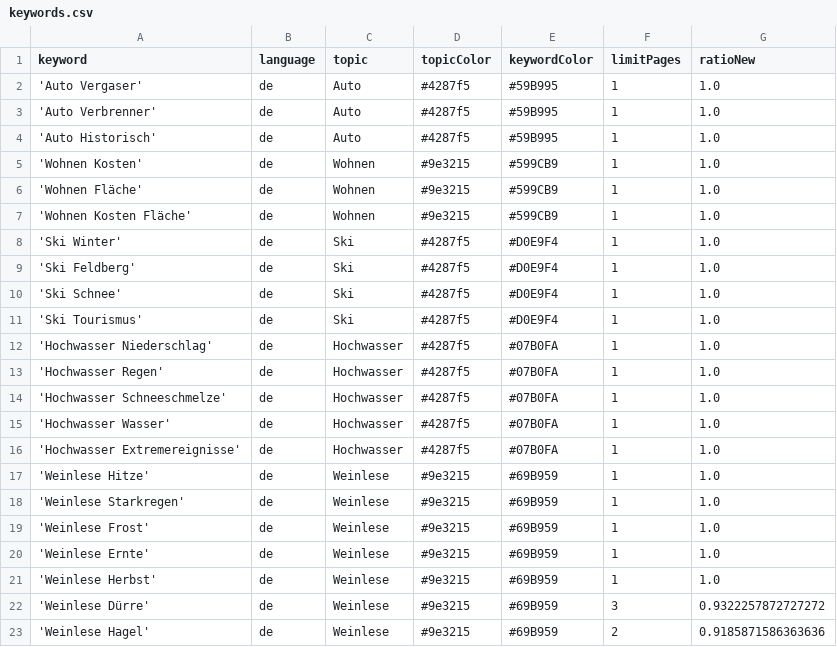
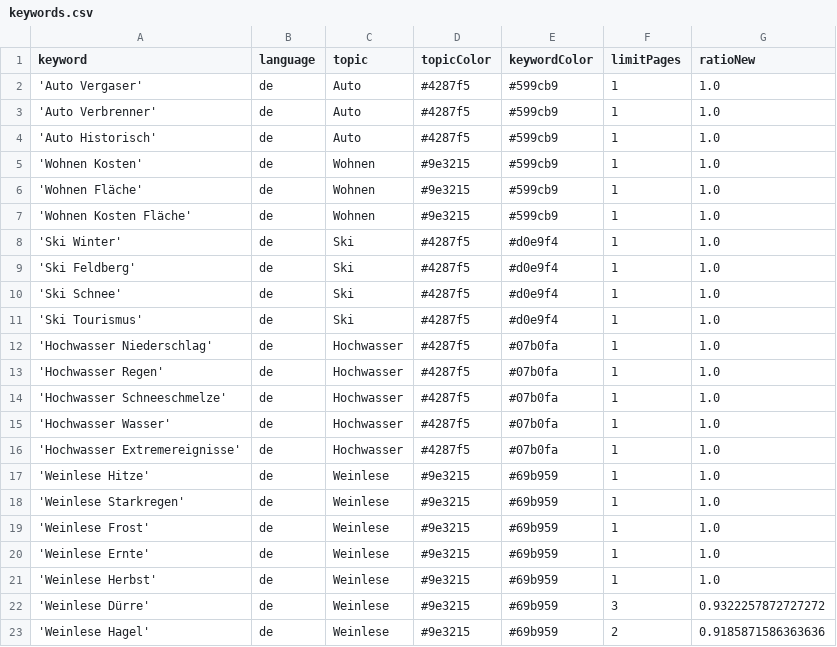
Before and after one commit to LuxiNecel-news/winterIsComing2, a CSV file: keywords.csv, drawn as a sheet.

Commit message:
Try to fix colors (lowercase)

```diff
--- a/keywords.csv
+++ b/keywords.csv
@@ -1,23 +1,23 @@
 keyword,language,topic,topicColor,keywordColor,limitPages,ratioNew
-'Auto Vergaser',de,Auto,#4287f5,#59B995,1,1.0
-'Auto Verbrenner',de,Auto,#4287f5,#59B995,1,1.0
-'Auto Historisch',de,Auto,#4287f5,#59B995,1,1.0
-'Wohnen Kosten',de,Wohnen,#9e3215,#599CB9,1,1.0
-'Wohnen Fläche',de,Wohnen,#9e3215,#599CB9,1,1.0
-'Wohnen Kosten Fläche',de,Wohnen,#9e3215,#599CB9,1,1.0
-'Ski Winter',de,Ski,#4287f5,#D0E9F4,1,1.0
-'Ski Feldberg',de,Ski,#4287f5,#D0E9F4,1,1.0
-'Ski Schnee',de,Ski,#4287f5,#D0E9F4,1,1.0
-'Ski Tourismus',de,Ski,#4287f5,#D0E9F4,1,1.0
-'Hochwasser Niederschlag',de,Hochwasser,#4287f5,#07B0FA,1,1.0
-'Hochwasser Regen',de,Hochwasser,#4287f5,#07B0FA,1,1.0
-'Hochwasser Schneeschmelze',de,Hochwasser,#4287f5,#07B0FA,1,1.0
-'Hochwasser Wasser',de,Hochwasser,#4287f5,#07B0FA,1,1.0
-'Hochwasser Extremereignisse',de,Hochwasser,#4287f5,#07B0FA,1,1.0
-'Weinlese Hitze',de,Weinlese,#9e3215,#69B959,1,1.0
-'Weinlese Starkregen',de,Weinlese,#9e3215,#69B959,1,1.0
-'Weinlese Frost',de,Weinlese,#9e3215,#69B959,1,1.0
-'Weinlese Ernte',de,Weinlese,#9e3215,#69B959,1,1.0
-'Weinlese Herbst',de,Weinlese,#9e3215,#69B959,1,1.0
-'Weinlese Dürre',de,Weinlese,#9e3215,#69B959,3,0.9322257872727272
-'Weinlese Hagel',de,Weinlese,#9e3215,#69B959,2,0.9185871586363636
+'Auto Vergaser',de,Auto,#4287f5,#599cb9,1,1.0
+'Auto Verbrenner',de,Auto,#4287f5,#599cb9,1,1.0
+'Auto Historisch',de,Auto,#4287f5,#599cb9,1,1.0
+'Wohnen Kosten',de,Wohnen,#9e3215,#599cb9,1,1.0
+'Wohnen Fläche',de,Wohnen,#9e3215,#599cb9,1,1.0
+'Wohnen Kosten Fläche',de,Wohnen,#9e3215,#599cb9,1,1.0
+'Ski Winter',de,Ski,#4287f5,#d0e9f4,1,1.0
+'Ski Feldberg',de,Ski,#4287f5,#d0e9f4,1,1.0
+'Ski Schnee',de,Ski,#4287f5,#d0e9f4,1,1.0
+'Ski Tourismus',de,Ski,#4287f5,#d0e9f4,1,1.0
+'Hochwasser Niederschlag',de,Hochwasser,#4287f5,#07b0fa,1,1.0
+'Hochwasser Regen',de,Hochwasser,#4287f5,#07b0fa,1,1.0
+'Hochwasser Schneeschmelze',de,Hochwasser,#4287f5,#07b0fa,1,1.0
+'Hochwasser Wasser',de,Hochwasser,#4287f5,#07b0fa,1,1.0
+'Hochwasser Extremereignisse',de,Hochwasser,#4287f5,#07b0fa,1,1.0
+'Weinlese Hitze',de,Weinlese,#9e3215,#69b959,1,1.0
+'Weinlese Starkregen',de,Weinlese,#9e3215,#69b959,1,1.0
+'Weinlese Frost',de,Weinlese,#9e3215,#69b959,1,1.0
+'Weinlese Ernte',de,Weinlese,#9e3215,#69b959,1,1.0
+'Weinlese Herbst',de,Weinlese,#9e3215,#69b959,1,1.0
+'Weinlese Dürre',de,Weinlese,#9e3215,#69b959,3,0.9322257872727272
+'Weinlese Hagel',de,Weinlese,#9e3215,#69b959,2,0.9185871586363636
```
